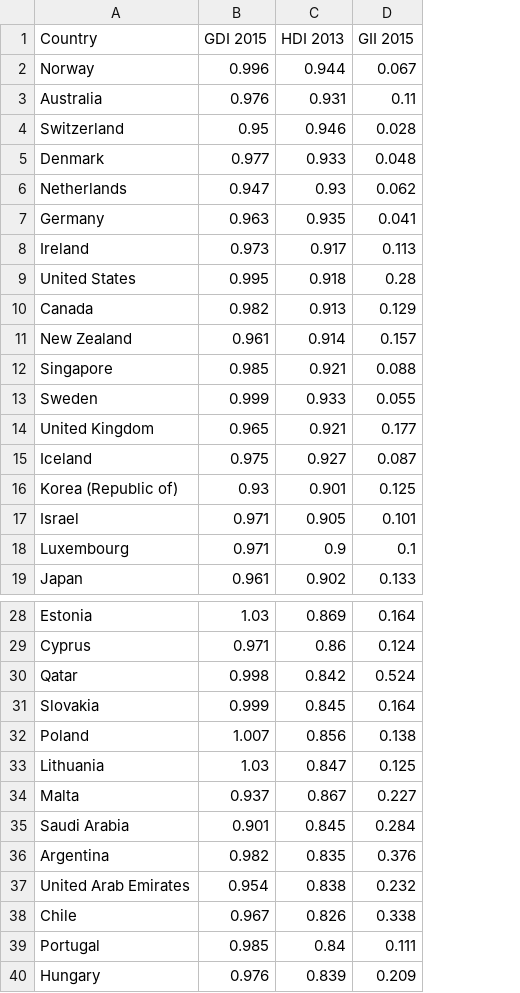
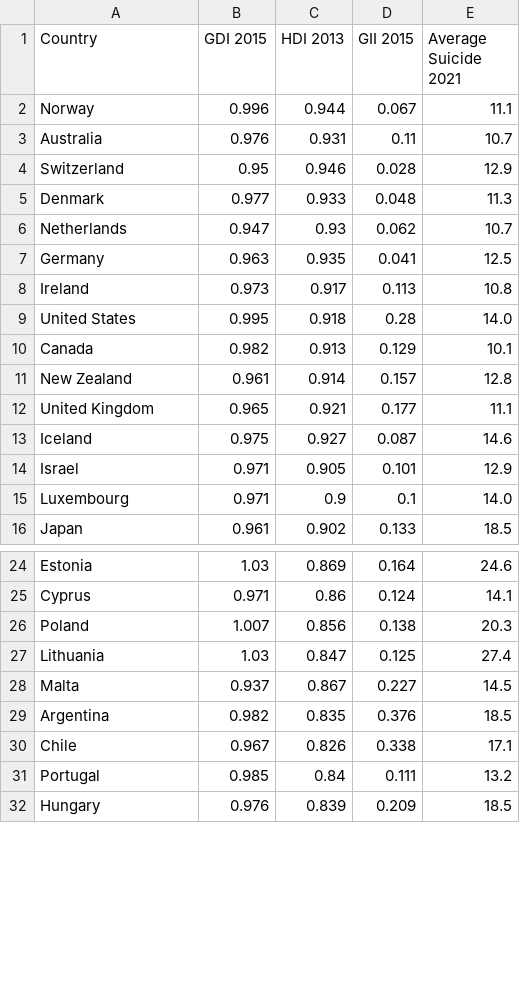
Before and after one commit to Lloydster25/Informatievisualisatie, a CSV file: databases/IV DATASET 1.csv, drawn as a sheet; only a part is shown, gaps mark what is left out; removed rows and columns are numbered as before the commit, all else as after; the diff covers the shown part only; the diff names each change by its address in the sheet, - before the commit and + after, or states it on an @@ line.

```diff
--- a/databases/IV DATASET 1.csv
+++ b/databases/IV DATASET 1.csv
+column E (Average Suicide 2021), rows 2-16: 11.1 | 10.7 | 12.9 | 11.3 | 10.7 | 12.5 | 10.8 | 14.0 | 10.1 | 12.8 | 11.1 | 14.6 | 12.9 | 14.0 | 18.5; rows 24-32: 24.6 | 14.1 | 20.3 | 27.4 | 14.5 | 18.5 | 17.1 | 13.2 | 18.5
-row 12: Singapore | 0.985 | 0.921 | 0.088
-row 13: Sweden | 0.999 | 0.933 | 0.055
-row 16: Korea (Republic of) | 0.93 | 0.901 | 0.125
-row 30: Qatar | 0.998 | 0.842 | 0.524
-row 31: Slovakia | 0.999 | 0.845 | 0.164
-row 35: Saudi Arabia | 0.901 | 0.845 | 0.284
-row 37: United Arab Emirates | 0.954 | 0.838 | 0.232
```
Also changed, not shown: 33 removed rows elsewhere in this file, databases/FINAL DATASET.csv, 3 other files.
